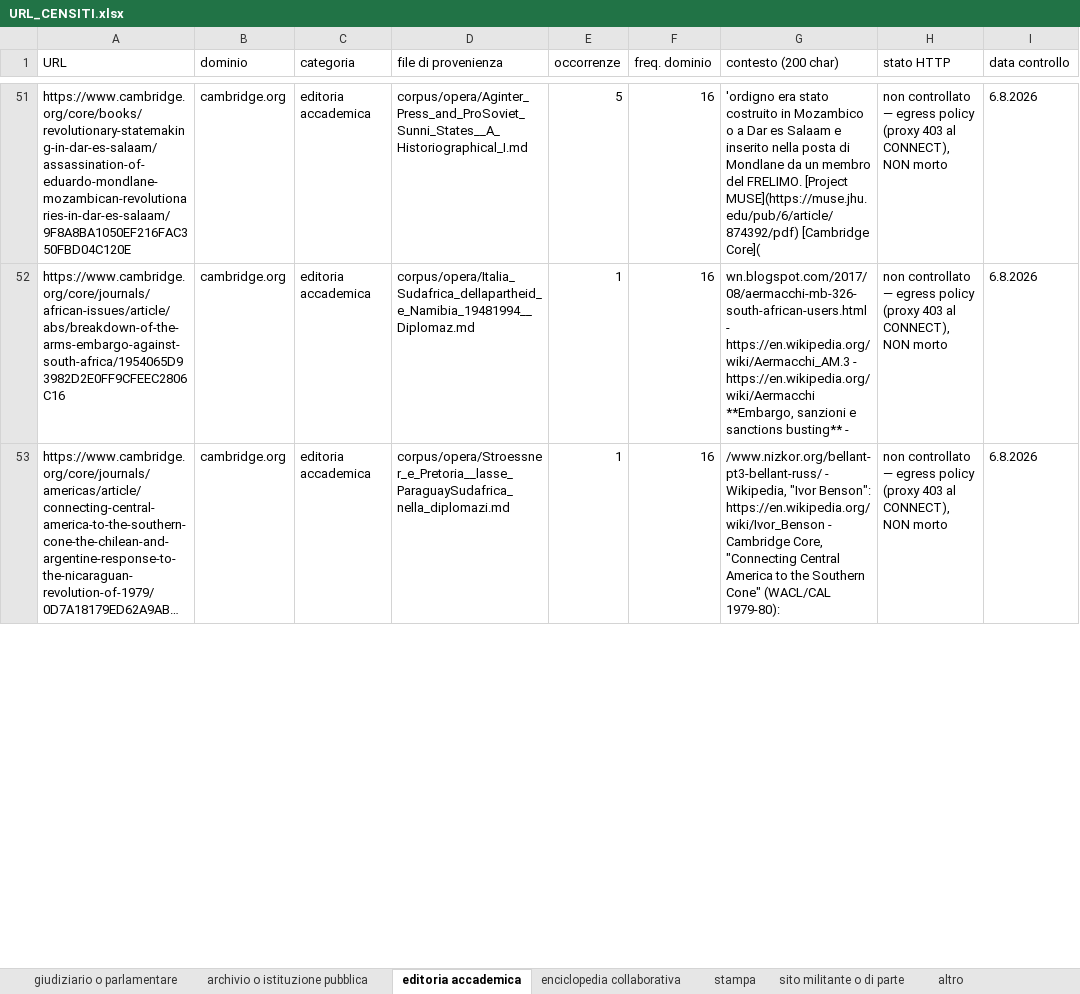
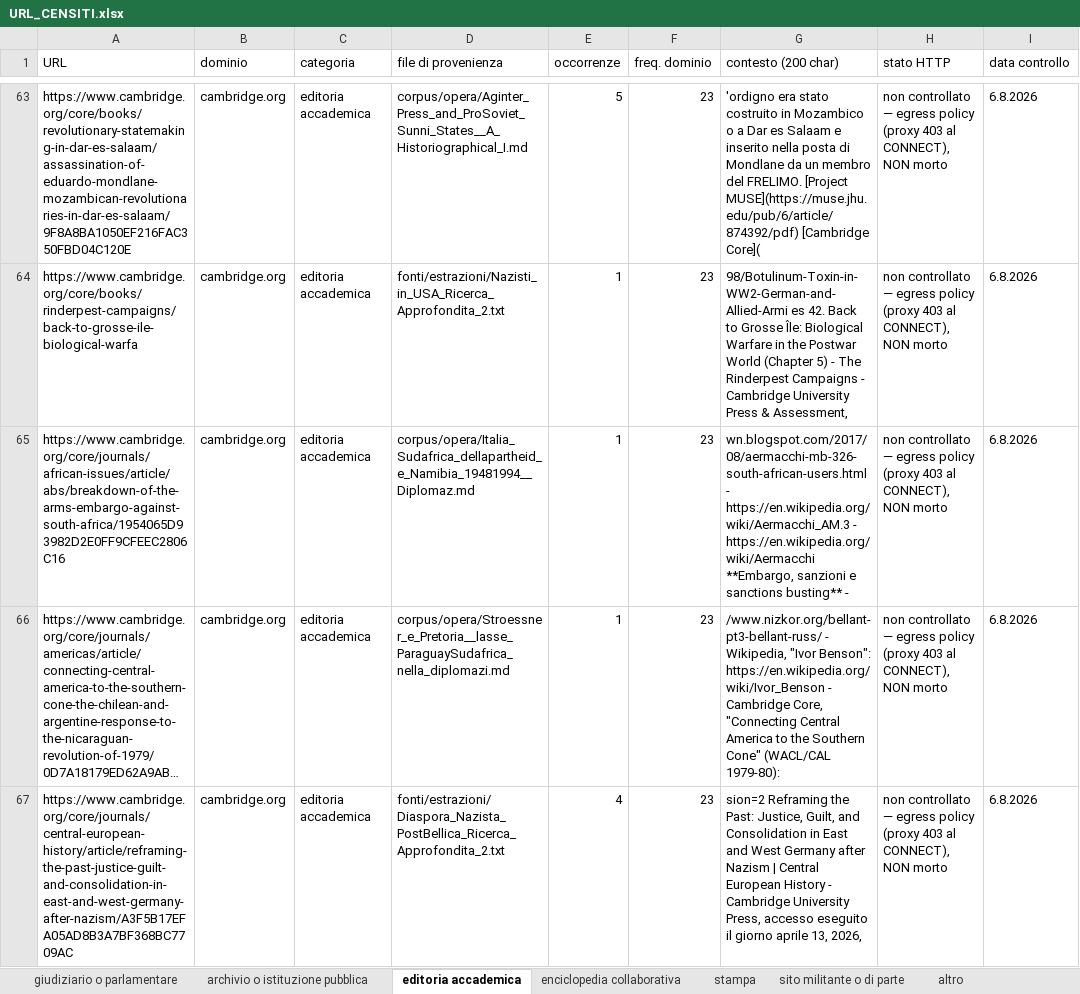
Before and after one commit to gigifionder-crypto/italia-nera, an Excel workbook: repertorio/URL_CENSITI.xlsx, sheet editoria accademica, drawn as a sheet; only a part is shown, gaps mark what is left out; long unchanged cells end in …; values as stored, in another font and other column widths than the file's, no borders; addresses are those after the commit; the diff covers the shown part only; the diff names each change by its address in the sheet, - before the commit and + after, or states it on an @@ line.

```diff
--- a/repertorio/URL_CENSITI.xlsx (sheet editoria accademica)
+++ b/repertorio/URL_CENSITI.xlsx (sheet editoria accademica)
-F63 (freq. dominio): 16
+F63 (freq. dominio): 23
+row 64: https://www.cambridge.org/core/books/rinderpest-campaigns/back-to-grosse-ile-biological-warfa | cambridge.org | editoria accademica | fonti/estrazioni/Nazisti_in_USA_Ricerca_Approfondita_2.txt | 1 | 23 | 98/Botulinum-Toxin-in-WW2-German-and-Allied-Armi es 42. Back to Grosse Île: Biological Warfare in the Postwar World (Chapter 5) - The Rinderpest Campaigns - Cambridge University Press & Assessment, | non controllato — egress policy (proxy 403 al CONNECT), NON morto | 6.8.2026
-F65:F66 (freq. dominio): 16
+F65:F66 (freq. dominio): 23
+row 67: https://www.cambridge.org/core/journals/central-european-history/article/reframing-the-past-justice-guilt-and-consolidation-in-east-and-west-germany-after-nazism/A3F5B17EFA05AD8B3A7BF368BC7709AC | cambridge.org | editoria accademica | fonti/estrazioni/Diaspora_Nazista_PostBellica_Ricerca_Approfondita_2.txt | 4 | 23 | sion=2 Reframing the Past: Justice, Guilt, and Consolidation in East and West Germany after Nazism | Central European History - Cambridge University Press, accesso eseguito il giorno aprile 13, 2026, | non controllato — egress policy (proxy 403 al CONNECT), NON morto | 6.8.2026
```
Also changed, not shown: 79 added rows, 27 removed rows and 44 edited cells elsewhere in this sheet, sheet altro, sheet archivio o istituzione pubblica, sheet enciclopedia collaborativa, sheet stampa, sheet sito militante o di parte, sheet giudiziario o parlamentare, 1 other file.
